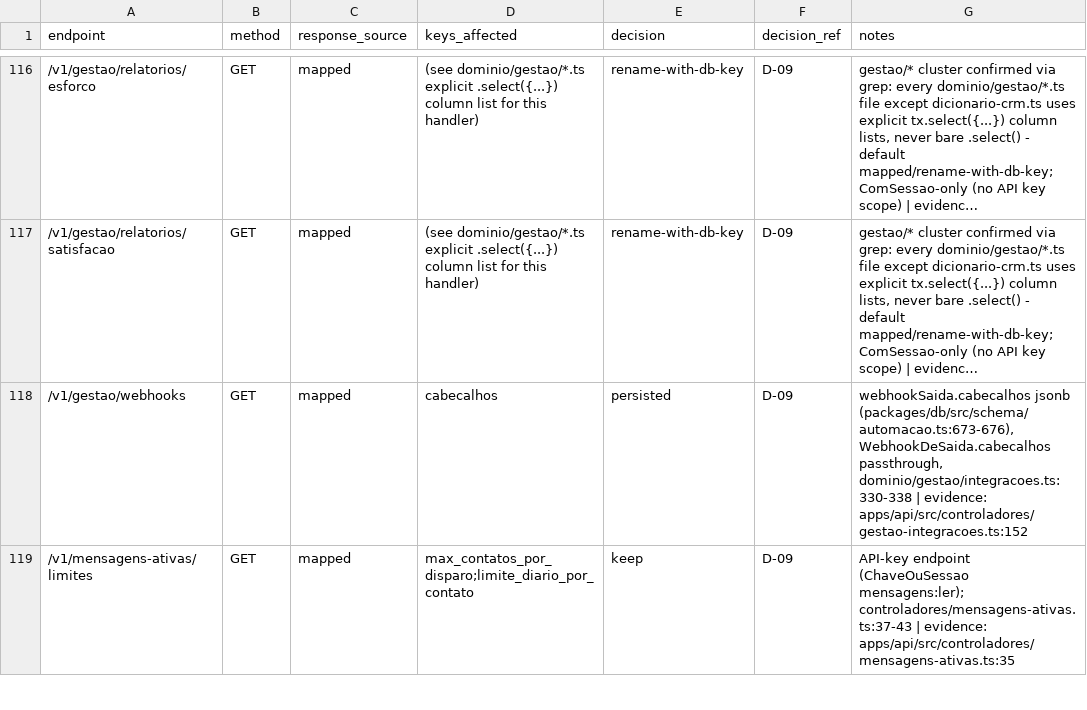
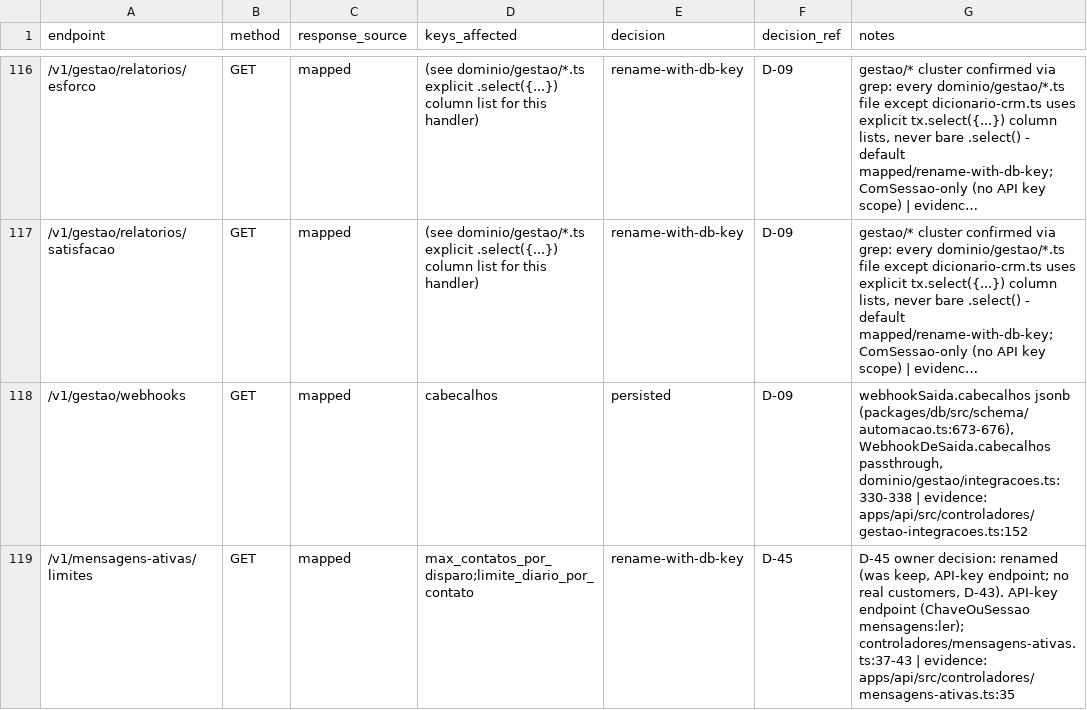
Before and after one commit to andersl06/usepipe, a CSV file: .planning/phases/01-padronizar-linguagem-t-cnica-navega-o-e-renderiza-o/std/wire-contracts.csv, drawn as a sheet; only a part is shown, gaps mark what is left out; long unchanged cells end in …; the diff covers the shown part only.

```diff
--- a/.planning/phases/01-padronizar-linguagem-t-cnica-navega-o-e-renderiza-o/std/wire-contracts.csv
+++ b/.planning/phases/01-padronizar-linguagem-t-cnica-navega-o-e-renderiza-o/std/wire-contracts.csv
@@ -118,2 +118,2 @@ endpoint,method,response_source,keys_affected,decision,decision_ref,notes
 /v1/gestao/webhooks,GET,mapped,cabecalhos,persisted,D-09,"webhookSaida.cabecalhos jsonb (packages/db/src/schema/automacao.ts:673-676), WebhookDeSaida.cabecalhos passthrough, dominio/gestao/integracoes.ts:330-338 | evidence: apps/api/src/controladores/gestao-integracoes.ts:152"
-/v1/mensagens-ativas/limites,GET,mapped,max_contatos_por_disparo;limite_diario_por_contato,keep,D-09,API-key endpoint (ChaveOuSessao mensagens:ler); controladores/mensagens-ativas.ts:37-43 | evidence: apps/api/src/controladores/mensagens-ativas.ts:35
+/v1/mensagens-ativas/limites,GET,mapped,max_contatos_por_disparo;limite_diario_por_contato,rename-with-db-key,D-45,"D-45 owner decision: renamed (was keep, API-key endpoint; no real customers, D-43). API-key endpoint (ChaveOuSessao mensagens:ler); controladores/mensagens-ativas.ts:37-43 | evidence: apps/api/src/controladores/mensagens-ativas.ts:35"
```
Also changed, not shown: 69 edited cells elsewhere in this file.
